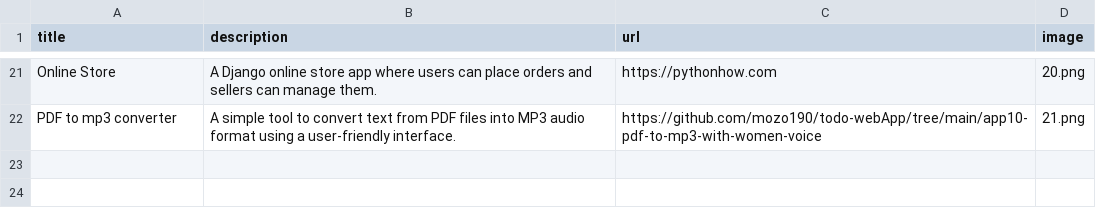
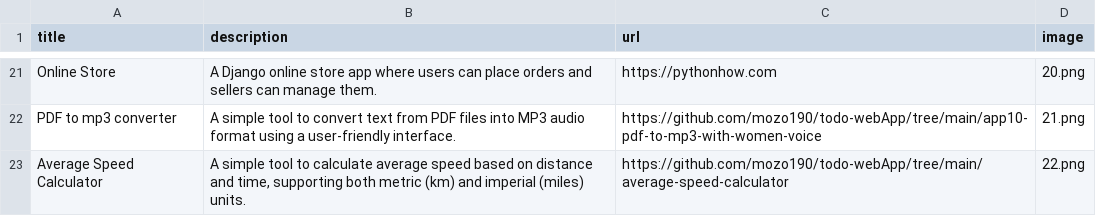
Before and after one commit to mozo190/todo-webApp, a CSV file: app2-portfolio/data.csv, drawn as a sheet; only a part is shown, gaps mark what is left out.

Commit message:
insert new line

```diff
--- a/app2-portfolio/data.csv
+++ b/app2-portfolio/data.csv
@@ -22 +22,2 @@ Online Store;A Django online store app where users can place orders and sellers
 PDF to mp3 converter;A simple tool to convert text from PDF files into MP3 audio format using a user-friendly interface.;https://github.com/mozo190/todo-webApp/tree/main/app10-pdf-to-mp3-with-women-voice;21.png
+Average Speed Calculator;A simple tool to calculate average speed based on distance and time, supporting both metric (km) and imperial (miles) units.;https://github.com/mozo190/todo-webApp/tree/main/average-speed-calculator;22.png
```
